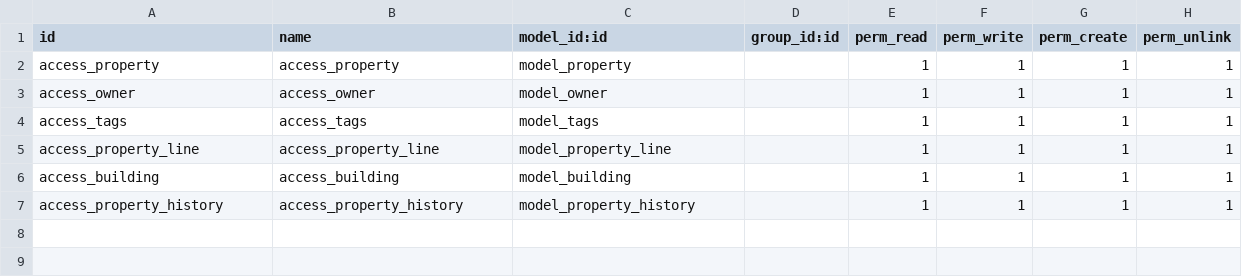
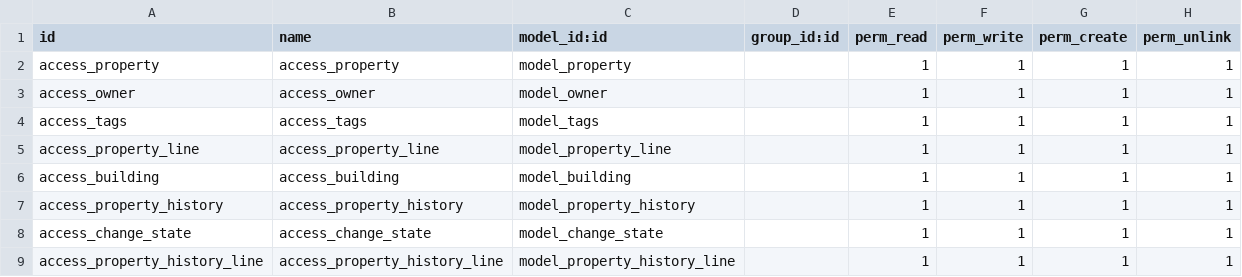
Before and after one commit to haythamafify/custom_addons, a CSV file: app_one/security/ir.model.access.csv, drawn as a sheet.

```diff
--- a/app_one/security/ir.model.access.csv
+++ b/app_one/security/ir.model.access.csv
@@ -7 +7,3 @@ access_building,access_building,model_building,,1,1,1,1
 access_property_history,access_property_history,model_property_history,,1,1,1,1
+access_change_state,access_change_state,model_change_state,,1,1,1,1
+access_property_history_line,access_property_history_line,model_property_history_line,,1,1,1,1
```
Also changed, not shown: 37 other files.
